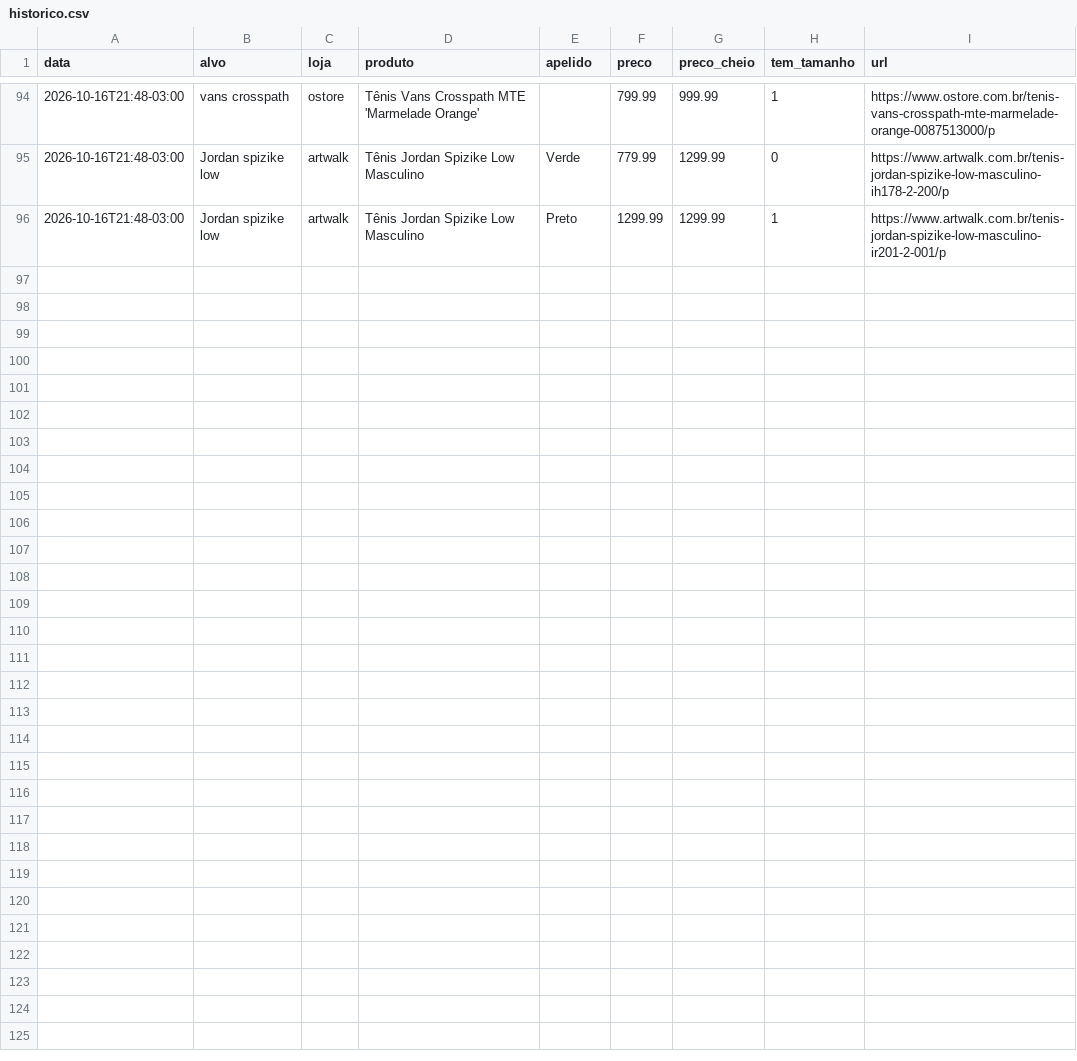
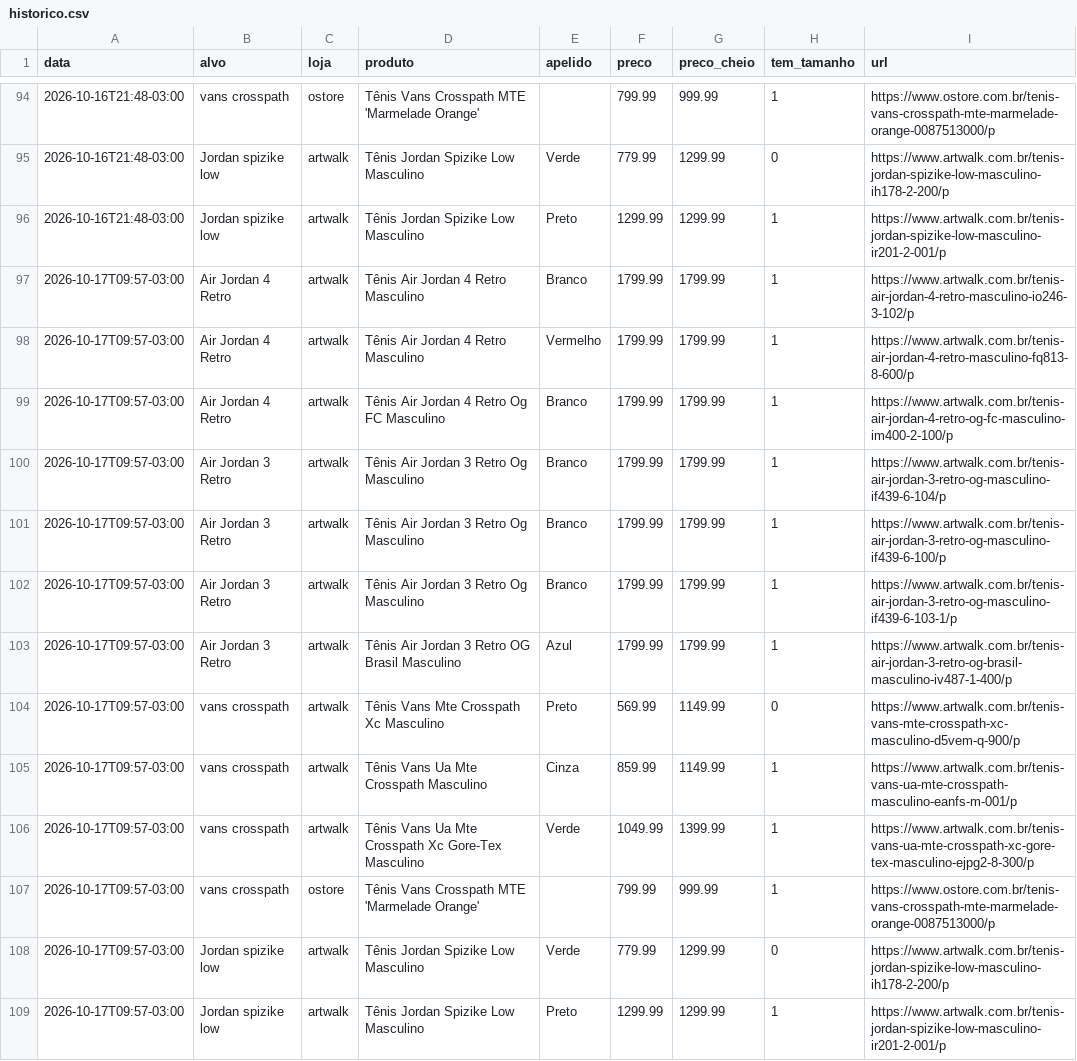
Before and after one commit to gbpestana/Ca-a-T-nis, a CSV file: dados/historico.csv, drawn as a sheet; only a part is shown, gaps mark what is left out.

```diff
--- a/dados/historico.csv
+++ b/dados/historico.csv
@@ -96 +96,14 @@ data,alvo,loja,produto,apelido,preco,preco_cheio,tem_tamanho,url
 2026-10-16T21:48-03:00,Jordan spizike low,artwalk,Tênis Jordan Spizike Low Masculino,Preto,1299.99,1299.99,1,https://www.artwalk.com.br/tenis-jordan-spizike-low-masculino-ir201-2-001/p
+2026-10-17T09:57-03:00,Air Jordan 4 Retro,artwalk,Tênis Air Jordan 4 Retro Masculino,Branco,1799.99,1799.99,1,https://www.artwalk.com.br/tenis-air-jordan-4-retro-masculino-io246-3-102/p
+2026-10-17T09:57-03:00,Air Jordan 4 Retro,artwalk,Tênis Air Jordan 4 Retro Masculino,Vermelho,1799.99,1799.99,1,https://www.artwalk.com.br/tenis-air-jordan-4-retro-masculino-fq813-8-600/p
+2026-10-17T09:57-03:00,Air Jordan 4 Retro,artwalk,Tênis Air Jordan 4 Retro Og FC Masculino,Branco,1799.99,1799.99,1,https://www.artwalk.com.br/tenis-air-jordan-4-retro-og-fc-masculino-im400-2-100/p
+2026-10-17T09:57-03:00,Air Jordan 3 Retro,artwalk,Tênis Air Jordan 3 Retro Og Masculino,Branco,1799.99,1799.99,1,https://www.artwalk.com.br/tenis-air-jordan-3-retro-og-masculino-if439-6-104/p
+2026-10-17T09:57-03:00,Air Jordan 3 Retro,artwalk,Tênis Air Jordan 3 Retro Og Masculino,Branco,1799.99,1799.99,1,https://www.artwalk.com.br/tenis-air-jordan-3-retro-og-masculino-if439-6-100/p
+2026-10-17T09:57-03:00,Air Jordan 3 Retro,artwalk,Tênis Air Jordan 3 Retro Og Masculino,Branco,1799.99,1799.99,1,https://www.artwalk.com.br/tenis-air-jordan-3-retro-og-masculino-if439-6-103-1/p
+2026-10-17T09:57-03:00,Air Jordan 3 Retro,artwalk,Tênis Air Jordan 3 Retro OG Brasil Masculino,Azul,1799.99,1799.99,1,https://www.artwalk.com.br/tenis-air-jordan-3-retro-og-brasil-masculino-iv487-1-400/p
+2026-10-17T09:57-03:00,vans crosspath,artwalk,Tênis Vans Mte Crosspath Xc Masculino,Preto,569.99,1149.99,0,https://www.artwalk.com.br/tenis-vans-mte-crosspath-xc-masculino-d5vem-q-900/p
+2026-10-17T09:57-03:00,vans crosspath,artwalk,Tênis Vans Ua Mte Crosspath Masculino,Cinza,859.99,1149.99,1,https://www.artwalk.com.br/tenis-vans-ua-mte-crosspath-masculino-eanfs-m-001/p
+2026-10-17T09:57-03:00,vans crosspath,artwalk,Tênis Vans Ua Mte Crosspath Xc Gore-Tex Masculino,Verde,1049.99,1399.99,1,https://www.artwalk.com.br/tenis-vans-ua-mte-crosspath-xc-gore-tex-masculino-ejpg2-8-300/p
+2026-10-17T09:57-03:00,vans crosspath,ostore,Tênis Vans Crosspath MTE 'Marmelade Orange',,799.99,999.99,1,https://www.ostore.com.br/tenis-vans-crosspath-mte-marmelade-orange-0087513000/p
+2026-10-17T09:57-03:00,Jordan spizike low,artwalk,Tênis Jordan Spizike Low Masculino,Verde,779.99,1299.99,0,https://www.artwalk.com.br/tenis-jordan-spizike-low-masculino-ih178-2-200/p
+2026-10-17T09:57-03:00,Jordan spizike low,artwalk,Tênis Jordan Spizike Low Masculino,Preto,1299.99,1299.99,1,https://www.artwalk.com.br/tenis-jordan-spizike-low-masculino-ir201-2-001/p
```
Also changed, not shown: 2 other files.
